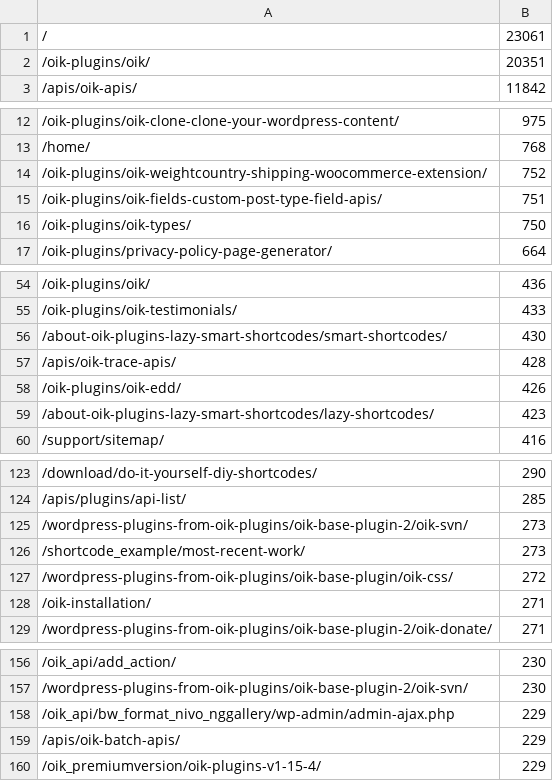
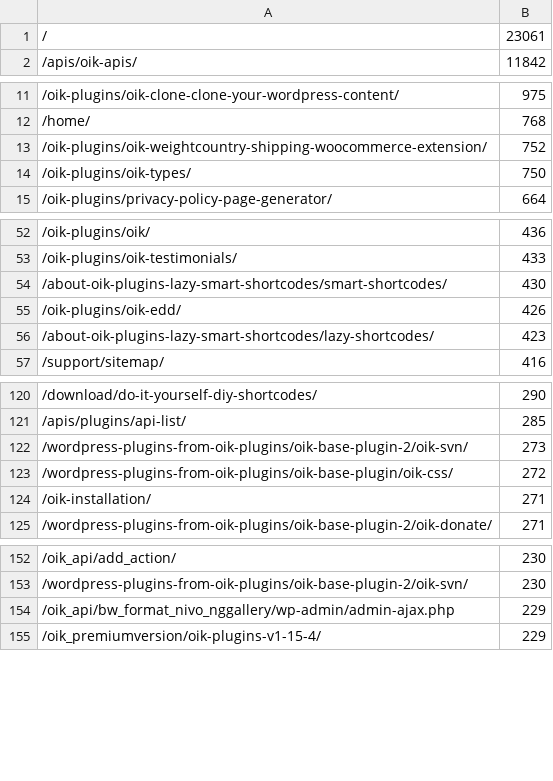
Before and after one commit to bobbingwide/wp-top12, a CSV file: gt100-2016.csv, drawn as a sheet; only a part is shown, gaps mark what is left out; the diff covers the shown part only; the diff names each change by its address in the sheet, - before the commit and + after, or states it on an @@ line.

Commit message:
Remove more URLs that use [bw_plug]... which may not be cache / handled locally

```diff
--- a/gt100-2016.csv
+++ b/gt100-2016.csv
-row 2: /oik-plugins/oik/ | 20351
-row 15: /oik-plugins/oik-fields-custom-post-type-field-apis/ | 751
-row 57: /apis/oik-trace-apis/ | 428
-row 126: /shortcode_example/most-recent-work/ | 273
-row 159: /apis/oik-batch-apis/ | 229
```
Also changed, not shown: 4 removed rows elsewhere in this file.
